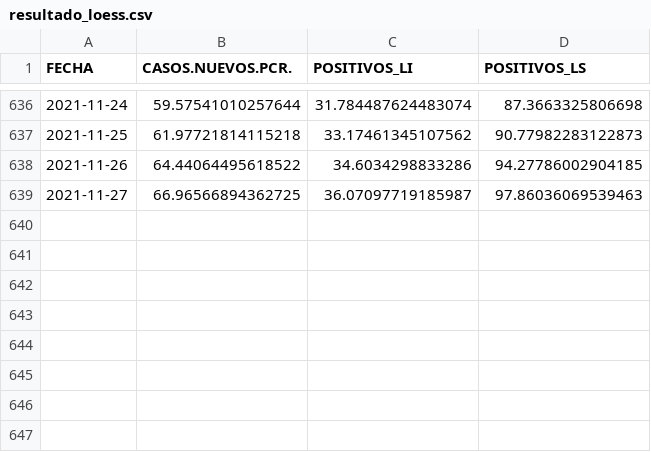
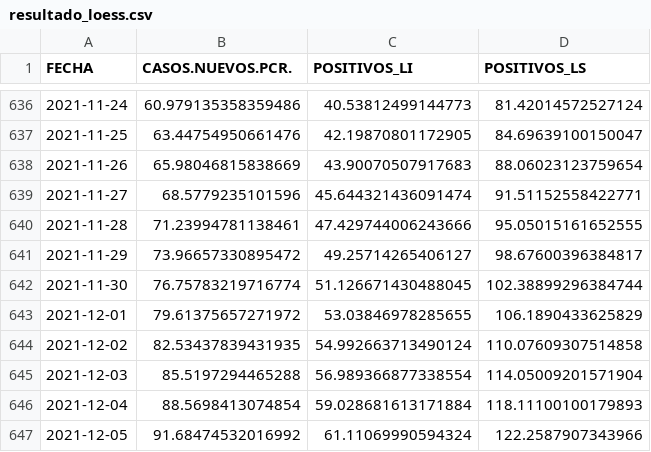
Before and after one commit to icane/covid19-rho, a CSV file: resultado_loess.csv, drawn as a sheet; only a part is shown, gaps mark what is left out; the diff covers the shown part only.

```diff
--- a/resultado_loess.csv
+++ b/resultado_loess.csv
@@ -636,4 +636,12 @@ FECHA,CASOS.NUEVOS.PCR.,POSITIVOS_LI,POSITIVOS_LS
-2021-11-24,59.57541010257644,31.784487624483074,87.3663325806698
-2021-11-25,61.97721814115218,33.17461345107562,90.77982283122873
-2021-11-26,64.44064495618522,34.6034298833286,94.27786002904185
-2021-11-27,66.96566894362725,36.07097719185987,97.86036069539463
+2021-11-24,60.979135358359486,40.53812499144773,81.42014572527124
+2021-11-25,63.44754950661476,42.19870801172905,84.69639100150047
+2021-11-26,65.98046815838669,43.90070507917683,88.06023123759654
+2021-11-27,68.5779235101596,45.644321436091474,91.51152558422771
+2021-11-28,71.23994781138461,47.429744006243666,95.05015161652555
+2021-11-29,73.96657330895472,49.25714265406127,98.67600396384817
+2021-11-30,76.75783219716774,51.126671430488045,102.38899296384744
+2021-12-01,79.61375657271972,53.03846978285655,106.1890433625829
+2021-12-02,82.53437839431935,54.992663713490124,110.07609307514858
+2021-12-03,85.5197294465288,56.989366877338554,114.05009201571904
+2021-12-04,88.5698413074854,59.028681613171884,118.11100100179893
+2021-12-05,91.68474532016992,61.11069990594324,122.2587907343966
```
Also changed, not shown: 30 edited cells elsewhere in this file.
